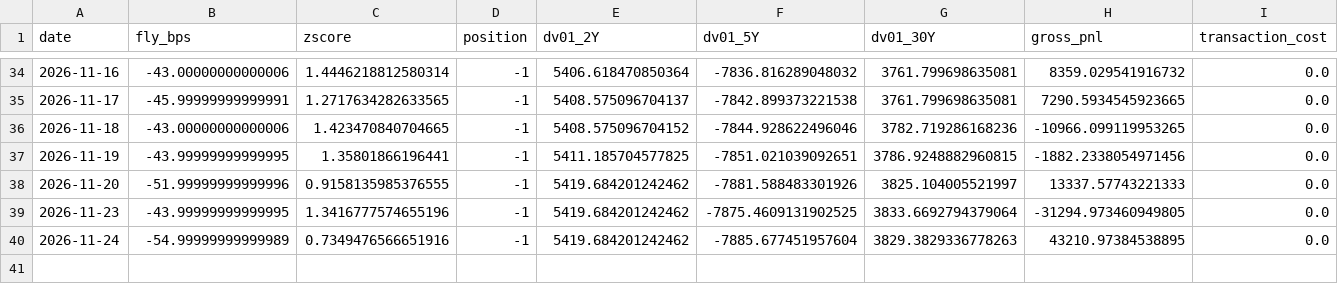
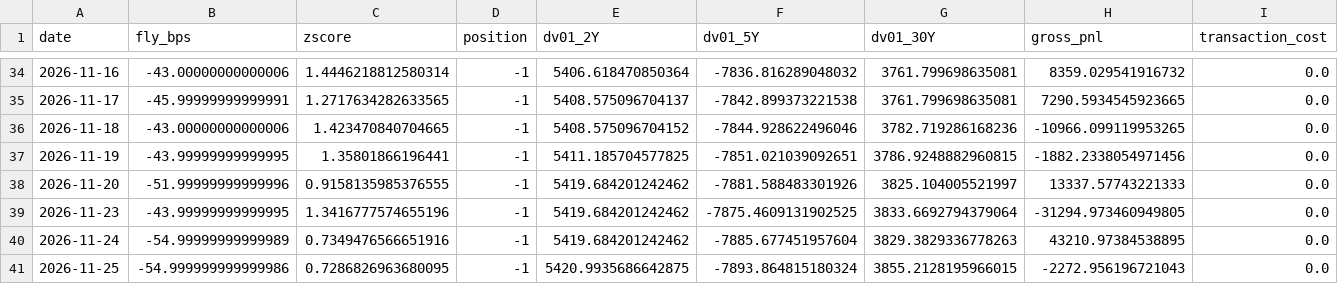
Before and after one commit to PFFK/rates-curve-strategy, a CSV file: data/paper/h1_ledger.csv, drawn as a sheet; only a part is shown, gaps mark what is left out; rows hold the shown columns only; the diff names each change by its address in the sheet, - before the commit and + after, or states it on an @@ line.

```diff
--- a/data/paper/h1_ledger.csv
+++ b/data/paper/h1_ledger.csv
+row 41: 2026-11-25 | -54.999999999999986 | 0.7286826963680095 | -1 | 5420.9935686642875 | -7893.864815180324 | 3855.2128195966015 | -2272.956196721043 | 0.0
```
Also changed, not shown: data/paper/yields_live.csv.
